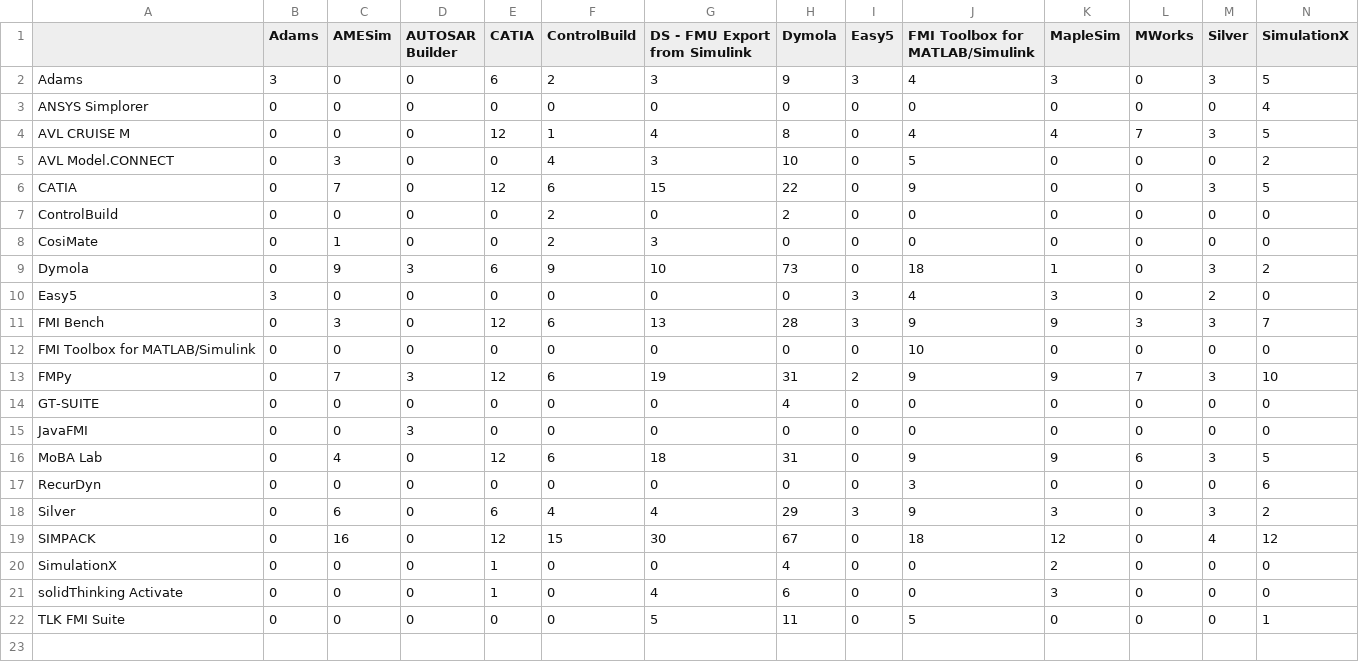
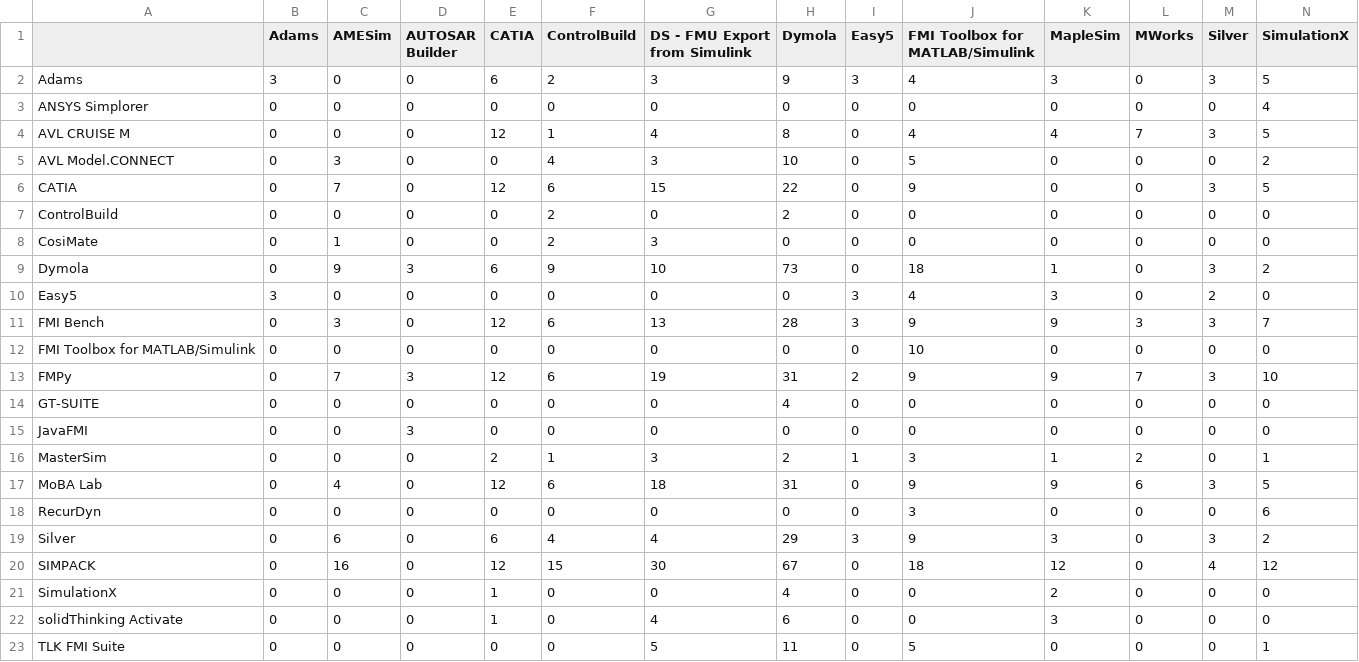
Before and after one commit to modelica/fmi-standard.org, a CSV file: _data/cross-check/fmi1-cs-win64.csv, drawn as a sheet; the diff names each change by its address in the sheet, - before the commit and + after, or states it on an @@ line.

```diff
--- a/_data/cross-check/fmi1-cs-win64.csv
+++ b/_data/cross-check/fmi1-cs-win64.csv
+row 16: MasterSim | 0 | 0 | 0 | 2 | 1 | 3 | 2 | 1 | 3 | 1 | 2 | 0 | 1
```
Also changed, not shown: _data/cross-check/fmi1-cs-win32.csv, _data/cross-check/fmi2-cs-win32.csv, 2 other files.
